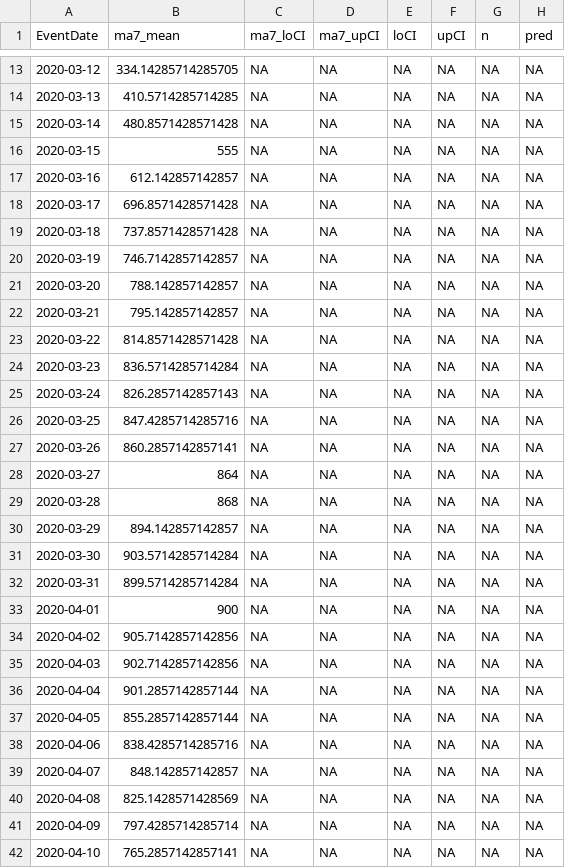
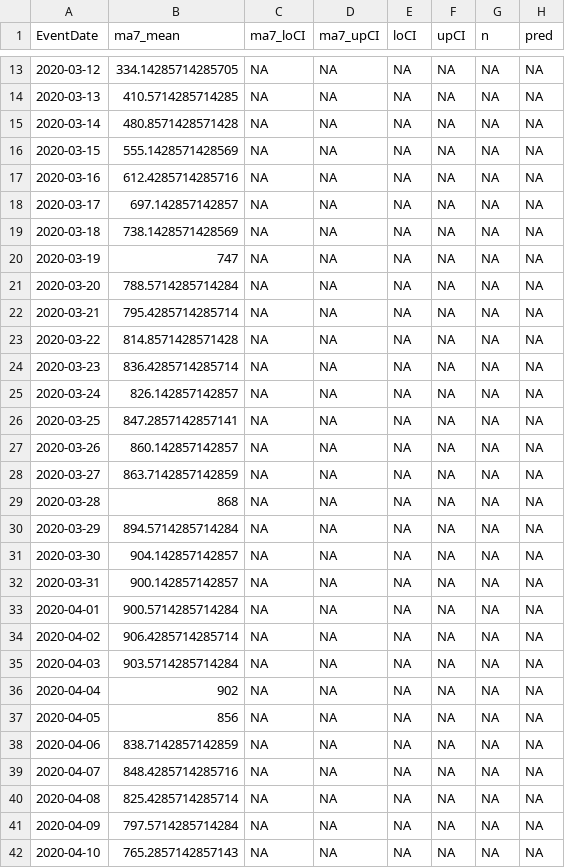
Before and after one commit to kokbent/flcovis19, a CSV file: testApp/data/statewide-nowcast-preds.csv, drawn as a sheet; only a part is shown, gaps mark what is left out; the diff covers the shown part only.

Commit message:
Updated data to 2020-06-25

```diff
--- a/testApp/data/statewide-nowcast-preds.csv
+++ b/testApp/data/statewide-nowcast-preds.csv
@@ -15,28 +15,28 @@ EventDate,ma7_mean,ma7_loCI,ma7_upCI,loCI,upCI,n,pred
 2020-03-14,480.8571428571428,NA,NA,NA,NA,NA,NA
-2020-03-15,555,NA,NA,NA,NA,NA,NA
-2020-03-16,612.142857142857,NA,NA,NA,NA,NA,NA
-2020-03-17,696.8571428571428,NA,NA,NA,NA,NA,NA
-2020-03-18,737.8571428571428,NA,NA,NA,NA,NA,NA
-2020-03-19,746.7142857142857,NA,NA,NA,NA,NA,NA
-2020-03-20,788.142857142857,NA,NA,NA,NA,NA,NA
-2020-03-21,795.142857142857,NA,NA,NA,NA,NA,NA
+2020-03-15,555.1428571428569,NA,NA,NA,NA,NA,NA
+2020-03-16,612.4285714285716,NA,NA,NA,NA,NA,NA
+2020-03-17,697.142857142857,NA,NA,NA,NA,NA,NA
+2020-03-18,738.1428571428569,NA,NA,NA,NA,NA,NA
+2020-03-19,747,NA,NA,NA,NA,NA,NA
+2020-03-20,788.5714285714284,NA,NA,NA,NA,NA,NA
+2020-03-21,795.4285714285714,NA,NA,NA,NA,NA,NA
 2020-03-22,814.8571428571428,NA,NA,NA,NA,NA,NA
-2020-03-23,836.5714285714284,NA,NA,NA,NA,NA,NA
-2020-03-24,826.2857142857143,NA,NA,NA,NA,NA,NA
-2020-03-25,847.4285714285716,NA,NA,NA,NA,NA,NA
-2020-03-26,860.2857142857141,NA,NA,NA,NA,NA,NA
-2020-03-27,864,NA,NA,NA,NA,NA,NA
+2020-03-23,836.4285714285714,NA,NA,NA,NA,NA,NA
+2020-03-24,826.142857142857,NA,NA,NA,NA,NA,NA
+2020-03-25,847.2857142857141,NA,NA,NA,NA,NA,NA
+2020-03-26,860.142857142857,NA,NA,NA,NA,NA,NA
+2020-03-27,863.7142857142859,NA,NA,NA,NA,NA,NA
 2020-03-28,868,NA,NA,NA,NA,NA,NA
-2020-03-29,894.142857142857,NA,NA,NA,NA,NA,NA
-2020-03-30,903.5714285714284,NA,NA,NA,NA,NA,NA
-2020-03-31,899.5714285714284,NA,NA,NA,NA,NA,NA
-2020-04-01,900,NA,NA,NA,NA,NA,NA
-2020-04-02,905.7142857142856,NA,NA,NA,NA,NA,NA
-2020-04-03,902.7142857142856,NA,NA,NA,NA,NA,NA
-2020-04-04,901.2857142857144,NA,NA,NA,NA,NA,NA
-2020-04-05,855.2857142857144,NA,NA,NA,NA,NA,NA
-2020-04-06,838.4285714285716,NA,NA,NA,NA,NA,NA
-2020-04-07,848.142857142857,NA,NA,NA,NA,NA,NA
-2020-04-08,825.1428571428569,NA,NA,NA,NA,NA,NA
-2020-04-09,797.4285714285714,NA,NA,NA,NA,NA,NA
-2020-04-10,765.2857142857141,NA,NA,NA,NA,NA,NA
+2020-03-29,894.5714285714284,NA,NA,NA,NA,NA,NA
+2020-03-30,904.142857142857,NA,NA,NA,NA,NA,NA
+2020-03-31,900.142857142857,NA,NA,NA,NA,NA,NA
+2020-04-01,900.5714285714284,NA,NA,NA,NA,NA,NA
+2020-04-02,906.4285714285714,NA,NA,NA,NA,NA,NA
+2020-04-03,903.5714285714284,NA,NA,NA,NA,NA,NA
+2020-04-04,902,NA,NA,NA,NA,NA,NA
+2020-04-05,856,NA,NA,NA,NA,NA,NA
+2020-04-06,838.7142857142859,NA,NA,NA,NA,NA,NA
+2020-04-07,848.4285714285716,NA,NA,NA,NA,NA,NA
+2020-04-08,825.4285714285714,NA,NA,NA,NA,NA,NA
+2020-04-09,797.5714285714284,NA,NA,NA,NA,NA,NA
+2020-04-10,765.2857142857143,NA,NA,NA,NA,NA,NA
```
Also changed, not shown: 1 added row and 154 edited cells elsewhere in this file, testApp/data/case_ev.csv, 1 other file.
